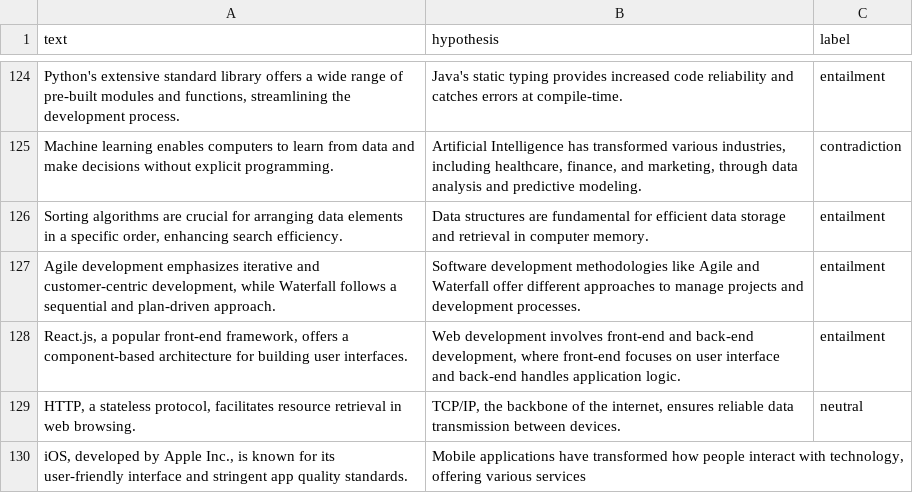
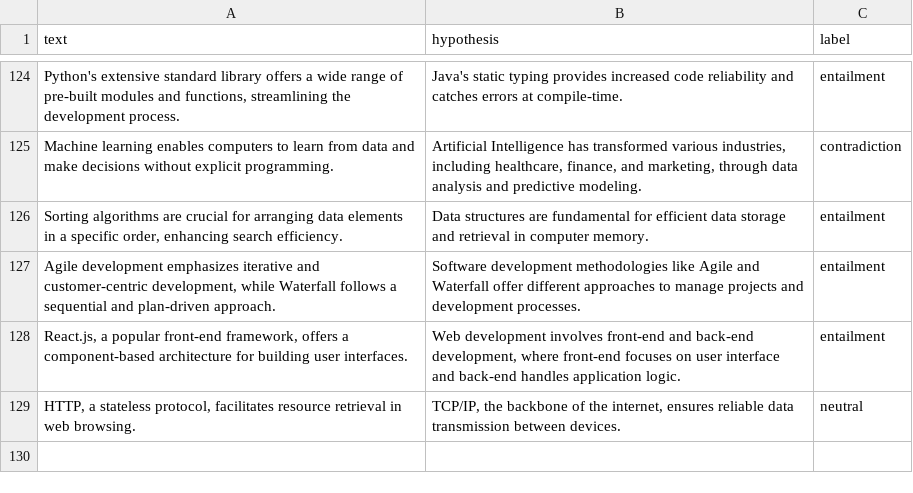
Before and after one commit to mijanur-rahman-40/natural_language_processing, a CSV file: basics/22_sentence_transformer/data_g.csv, drawn as a sheet; only a part is shown, gaps mark what is left out; the diff names each change by its address in the sheet, - before the commit and + after, or states it on an @@ line.

```diff
--- a/basics/22_sentence_transformer/data_g.csv
+++ b/basics/22_sentence_transformer/data_g.csv
-row 130: iOS, developed by Apple Inc., is known for its user-friendly interface and stringent app quality standards. | Mobile applications have transformed how people interact with technology, offering various services
```
Also changed, not shown: 2 other files.
